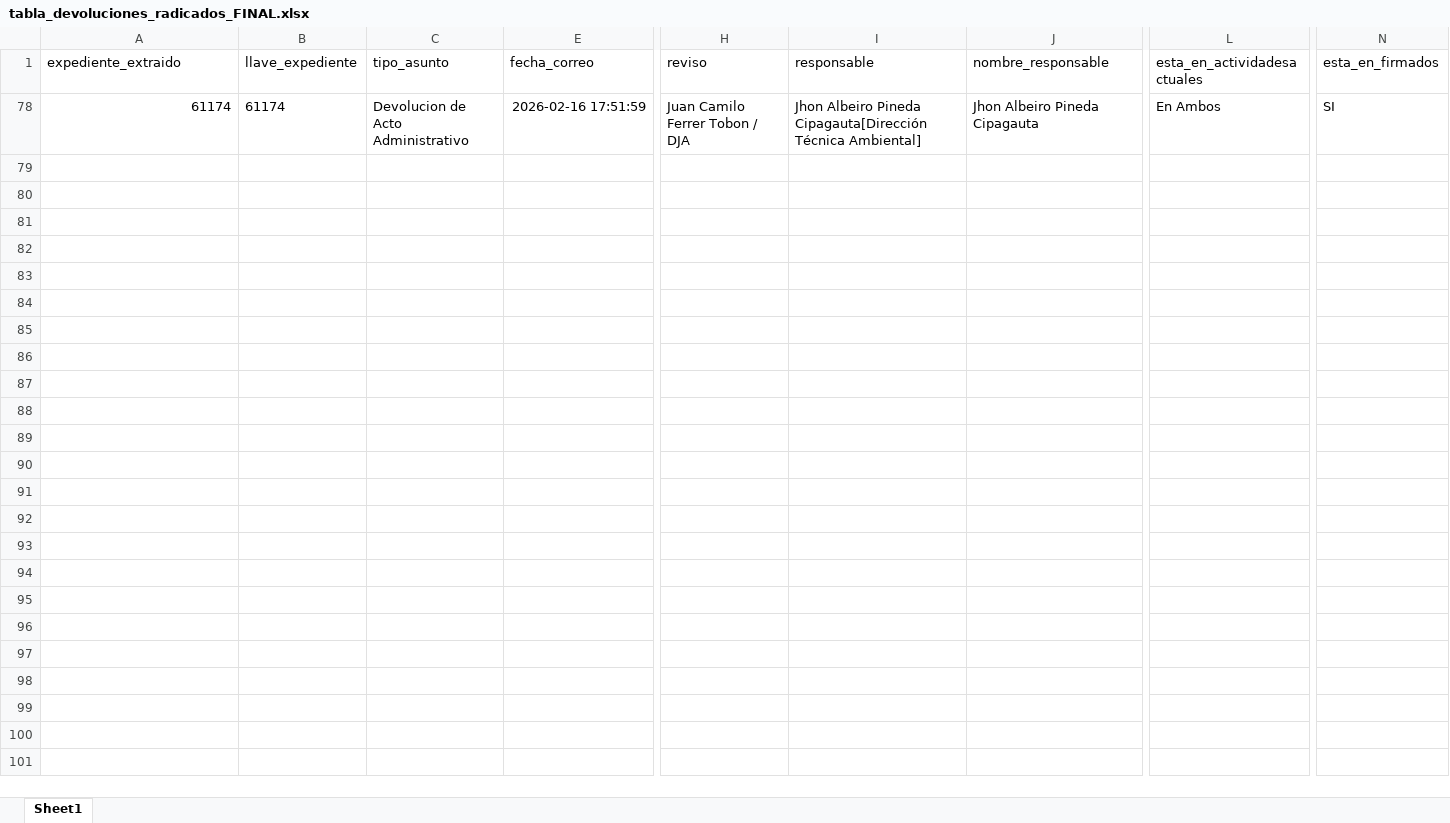
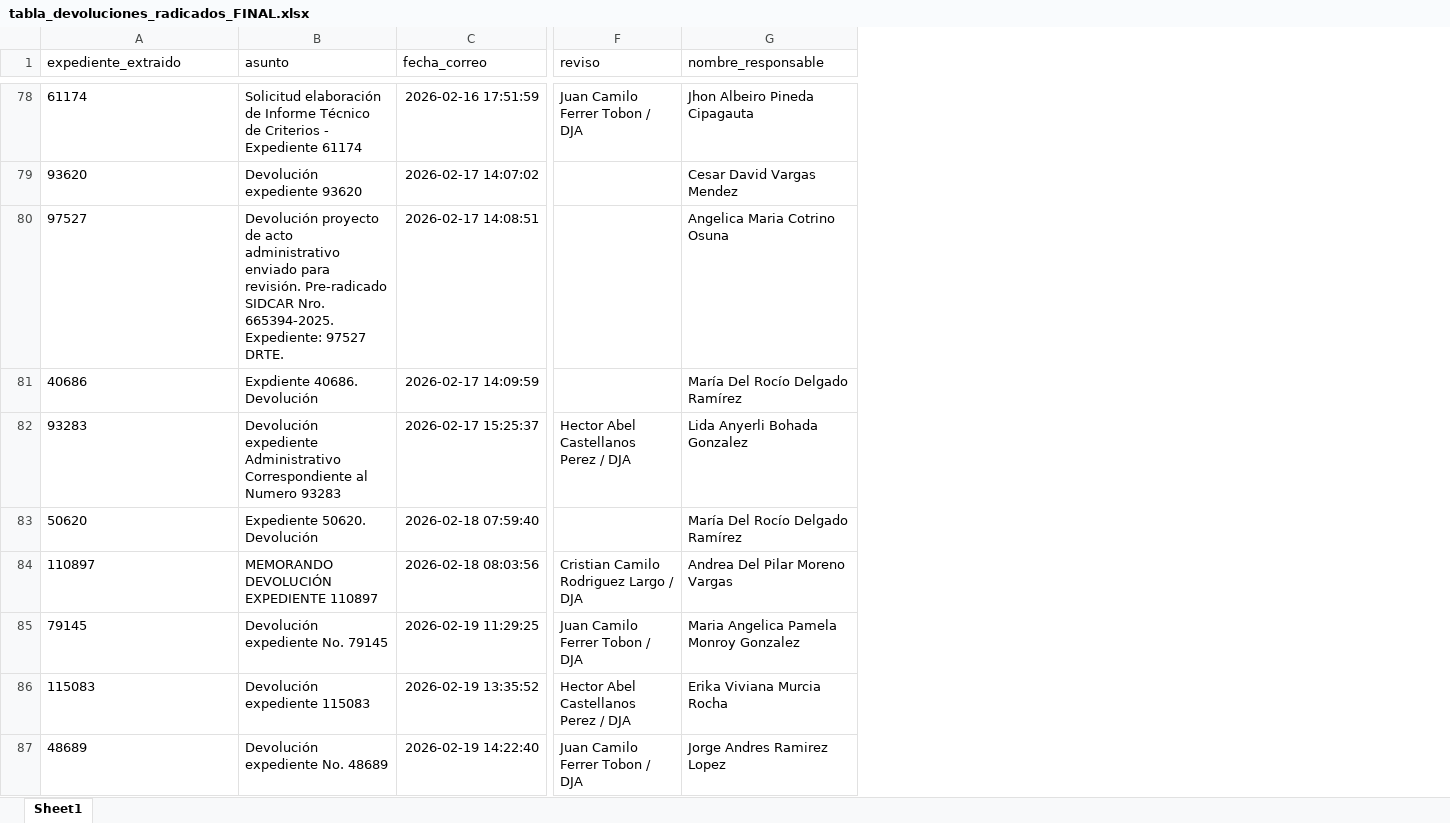
Before and after one commit to juliancho18/seguimiento_metas_wil, an Excel workbook: output/tabla_devoluciones_radicados_FINAL.xlsx, sheet Sheet1, drawn as a sheet; only a part is shown, gaps mark what is left out; values as stored, in another font and other column widths than the file's, no borders; removed rows and columns are numbered as before the commit, all else as after; rows hold the shown columns only; the diff covers the shown part only; the diff names each change by its address in the sheet, - before the commit and + after, or states it on an @@ line.

```diff
--- a/output/tabla_devoluciones_radicados_FINAL.xlsx (sheet Sheet1)
+++ b/output/tabla_devoluciones_radicados_FINAL.xlsx (sheet Sheet1)
-column B (llave_expediente), row 78: 61174
-column C (tipo_asunto), row 78: Devolucion de Acto Administrativo
+column B (asunto), row 78: Solicitud elaboración de Informe Técnico de Criterios - Expediente 61174
-column I (responsable), row 78: Jhon Albeiro Pineda Cipagauta[Dirección Técnica Ambiental]
-column L (esta_en_actividadesactuales), row 78: En Ambos
-column N (esta_en_firmados), row 78: SI
-A78 alignment: right
+A78 alignment: left
+row 79: 93620 | Devolución expediente 93620 | 2026-02-17 14:07:02 |  | Cesar David Vargas Mendez
+row 80: 97527 | Devolución proyecto de acto administrativo enviado para revisión. Pre-radicado SIDCAR Nro. 665394-2025. Expediente: 97527 DRTE. | 2026-02-17 14:08:51 |  | Angelica Maria Cotrino Osuna
+row 81: 40686 | Expdiente 40686. Devolución | 2026-02-17 14:09:59 |  | María Del Rocío Delgado Ramírez
+row 82: 93283 | Devolución expediente Administrativo Correspondiente al Numero 93283 | 2026-02-17 15:25:37 | Hector Abel Castellanos Perez / DJA | Lida Anyerli Bohada Gonzalez
+row 83: 50620 | Expediente 50620. Devolución | 2026-02-18 07:59:40 |  | María Del Rocío Delgado Ramírez
+row 84: 110897 | MEMORANDO DEVOLUCIÓN EXPEDIENTE 110897 | 2026-02-18 08:03:56 | Cristian Camilo Rodriguez Largo / DJA | Andrea Del Pilar Moreno Vargas
+row 85: 79145 | Devolución expediente No. 79145 | 2026-02-19 11:29:25 | Juan Camilo Ferrer Tobon / DJA | Maria Angelica Pamela Monroy Gonzalez
+row 86: 115083 | Devolución expediente 115083 | 2026-02-19 13:35:52 | Hector Abel Castellanos Perez / DJA | Erika Viviana Murcia Rocha
+row 87: 48689 | Devolución expediente No. 48689 | 2026-02-19 14:22:40 | Juan Camilo Ferrer Tobon / DJA | Jorge Andres Ramirez Lopez
```
Also changed, not shown: 228 added rows elsewhere in this sheet, hidden cells, 1 other file.
